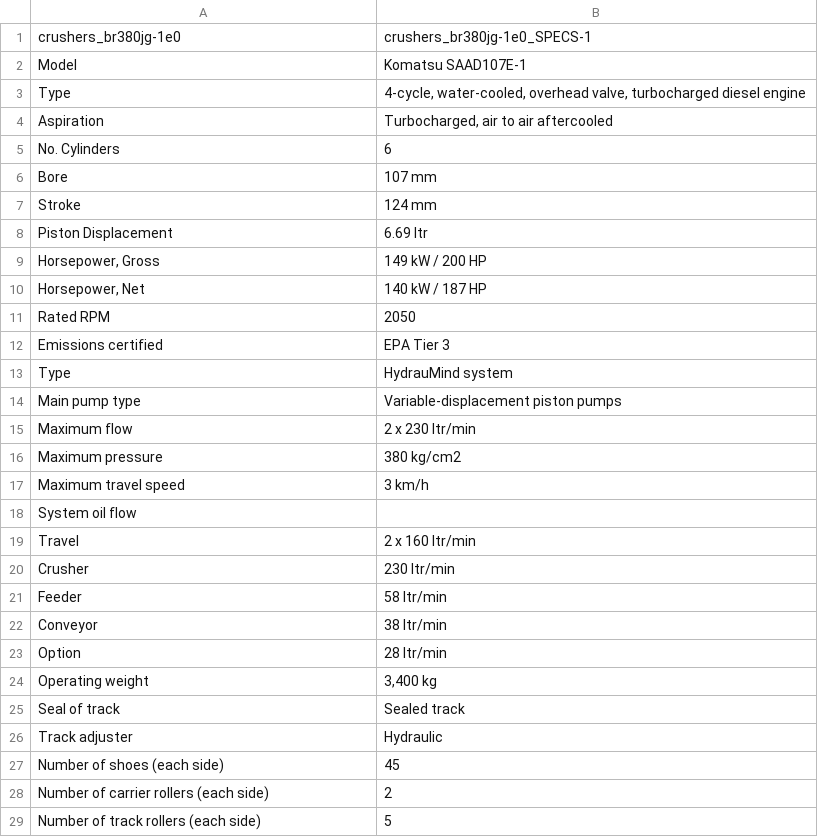
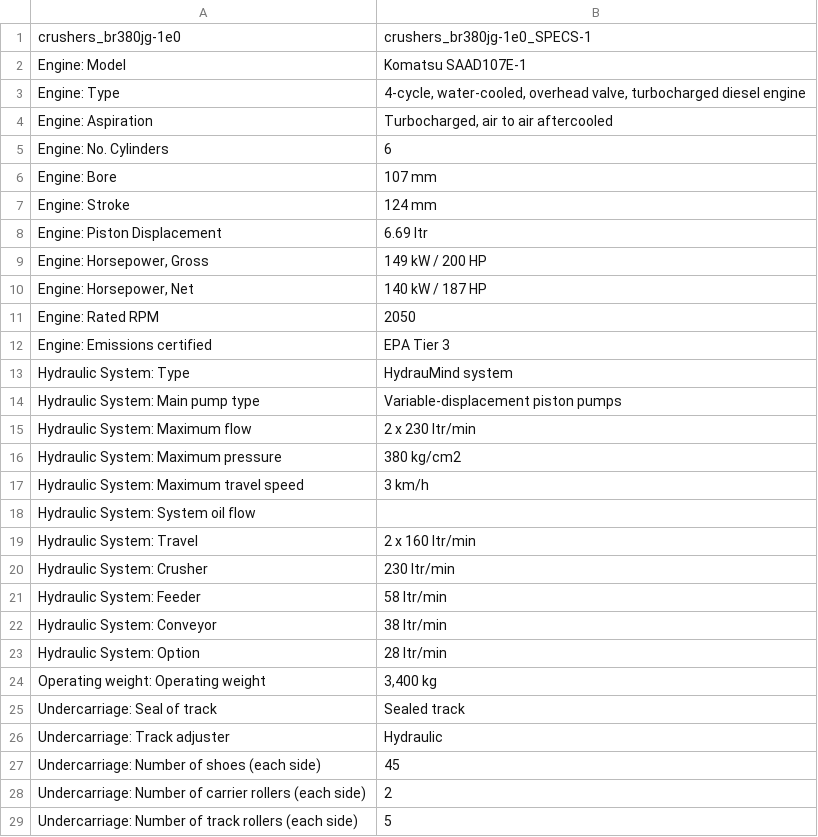
Before and after one commit to ismaildawoodjee/product-catalogue, a CSV file: data/crushers.csv, drawn as a sheet; only a part is shown; the diff covers the shown part only.

```diff
--- a/data/crushers.csv
+++ b/data/crushers.csv
@@ -1,29 +1,29 @@
 crushers_br380jg-1e0,crushers_br380jg-1e0_SPECS-1
-Model,Komatsu SAAD107E-1
-Type,"4-cycle, water-cooled, overhead valve, turbocharged diesel engine"
-Aspiration,"Turbocharged, air to air aftercooled"
-No. Cylinders,6
-Bore,107 mm
-Stroke,124 mm
-Piston Displacement,6.69 ltr
-"Horsepower, Gross",149 kW / 200 HP
-"Horsepower, Net",140 kW / 187 HP
-Rated RPM,2050
-Emissions certified,EPA Tier 3
-Type,HydrauMind system
-Main pump type,Variable-displacement piston pumps
-Maximum flow,2 x 230 ltr/min
-Maximum pressure,380 kg/cm2
-Maximum travel speed,3 km/h
-System oil flow,
-Travel,2 x 160 ltr/min
-Crusher,230 ltr/min
-Feeder,58 ltr/min
-Conveyor,38 ltr/min
-Option,28 ltr/min
-Operating weight,"3,400 kg"
-Seal of track,Sealed track
-Track adjuster,Hydraulic
-Number of shoes (each side),45
-Number of carrier rollers (each side),2
-Number of track rollers (each side),5
+Engine: Model,Komatsu SAAD107E-1
+Engine: Type,"4-cycle, water-cooled, overhead valve, turbocharged diesel engine"
+Engine: Aspiration,"Turbocharged, air to air aftercooled"
+Engine: No. Cylinders,6
+Engine: Bore,107 mm
+Engine: Stroke,124 mm
+Engine: Piston Displacement,6.69 ltr
+"Engine: Horsepower, Gross",149 kW / 200 HP
+"Engine: Horsepower, Net",140 kW / 187 HP
+Engine: Rated RPM,2050
+Engine: Emissions certified,EPA Tier 3
+Hydraulic System: Type,HydrauMind system
+Hydraulic System: Main pump type,Variable-displacement piston pumps
+Hydraulic System: Maximum flow,2 x 230 ltr/min
+Hydraulic System: Maximum pressure,380 kg/cm2
+Hydraulic System: Maximum travel speed,3 km/h
+Hydraulic System: System oil flow,
+Hydraulic System: Travel,2 x 160 ltr/min
+Hydraulic System: Crusher,230 ltr/min
+Hydraulic System: Feeder,58 ltr/min
+Hydraulic System: Conveyor,38 ltr/min
+Hydraulic System: Option,28 ltr/min
+Operating weight: Operating weight,"3,400 kg"
+Undercarriage: Seal of track,Sealed track
+Undercarriage: Track adjuster,Hydraulic
+Undercarriage: Number of shoes (each side),45
+Undercarriage: Number of carrier rollers (each side),2
+Undercarriage: Number of track rollers (each side),5
```
Also changed, not shown: 13 edited cells elsewhere in this file, data/backhoe.csv, data/motor-graders.csv, 6 other files.
